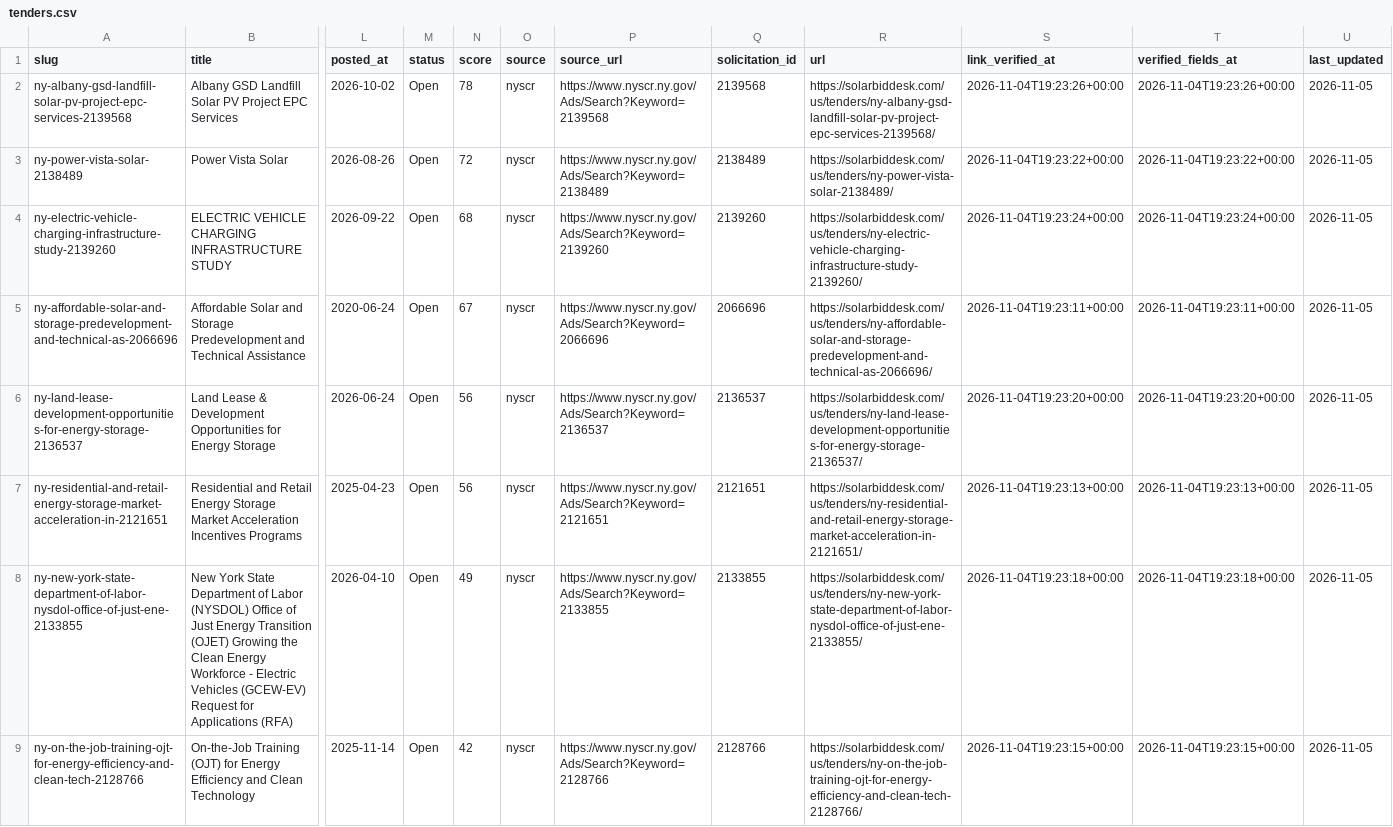
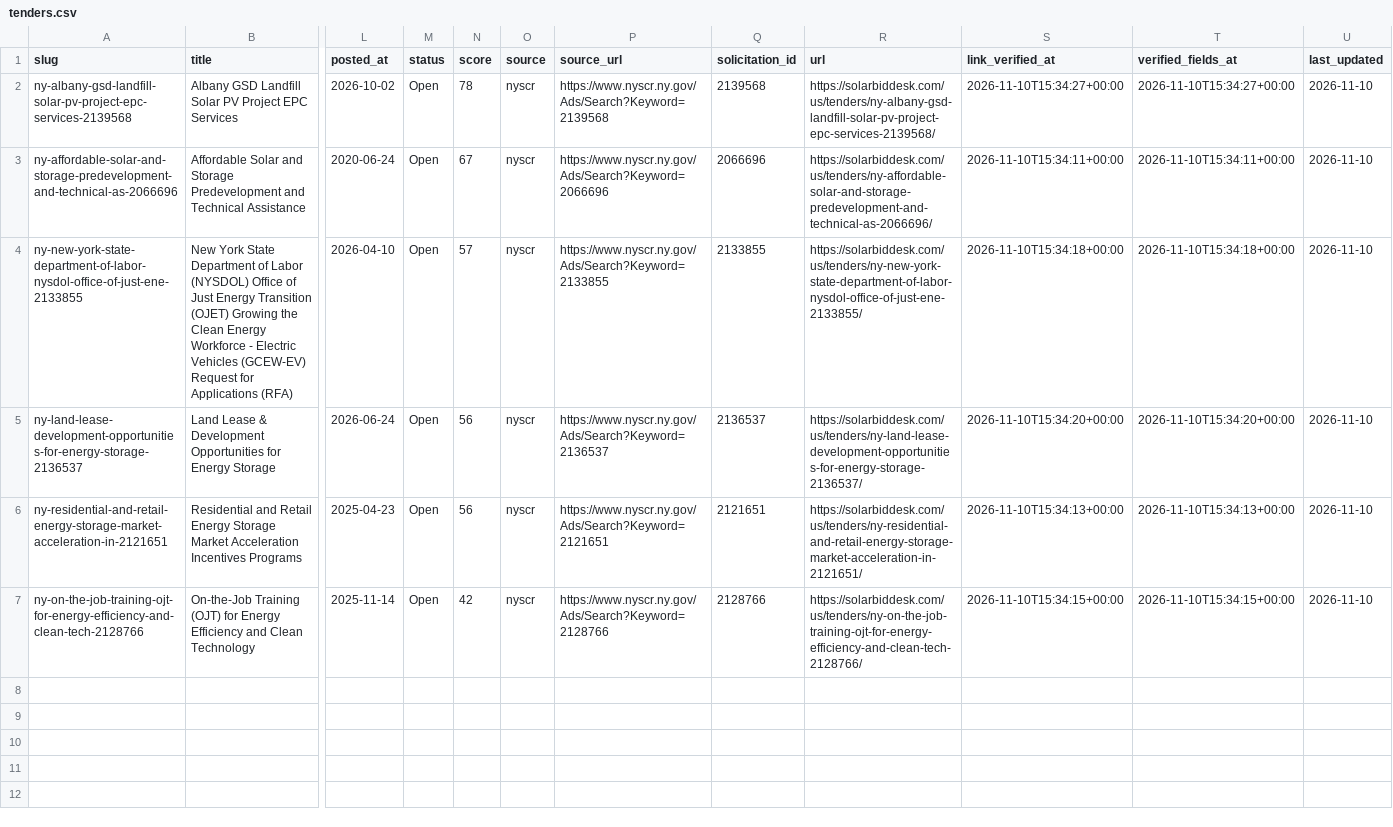
Before and after one commit to boryanmarkulis/solarbiddesk, a CSV file: us/data/tenders.csv, drawn as a sheet; only a part is shown, gaps mark what is left out; removed rows and columns are numbered as before the commit, all else as after; rows hold the shown columns only; the diff names each change by its address in the sheet, - before the commit and + after, or states it on an @@ line.

Commit message:
Drop expired Rockland 2139260 and Power Vista 2138489 (Nov 10 re-verify) (#17)
Re-verified official NYSCR Search?Keyword= notices today. Both ads are
past due, absent from the public listing, and officially Closed. The
directory, state/RFP hubs, data files, Pro feed, sitemap, llms.txt and
homepage sample now list only the 6 still-open, field-verified rows.

Co-authored-by: Maya (SolarBidDesk) <info@solarbiddesk.com>

```diff
--- a/us/data/tenders.csv
+++ b/us/data/tenders.csv
-S2 (link_verified_at): 2026-11-04T19:23:26+00:00
+S2 (link_verified_at): 2026-11-10T15:34:27+00:00
-T2 (verified_fields_at): 2026-11-04T19:23:26+00:00
+T2 (verified_fields_at): 2026-11-10T15:34:27+00:00
-U2 (last_updated): 2026-11-05
+U2 (last_updated): 2026-11-10
-row 3: ny-power-vista-solar-2138489 | Power Vista Solar | 2026-08-26 | Open | 72 | nyscr | https://www.nyscr.ny.gov/Ads/Search?Keyword=2138489 | 2138489 | https://solarbiddesk.com/us/tenders/ny-power-vista-solar-2138489/ | 2026-11-04T19:23:22+00:00 | 2026-11-04T19:23:22+00:00 | 2026-11-05
-row 4: ny-electric-vehicle-charging-infrastructure-study-2139260 | ELECTRIC VEHICLE CHARGING INFRASTRUCTURE STUDY | 2026-09-22 | Open | 68 | nyscr | https://www.nyscr.ny.gov/Ads/Search?Keyword=2139260 | 2139260 | https://solarbiddesk.com/us/tenders/ny-electric-vehicle-charging-infrastructure-study-2139260/ | 2026-11-04T19:23:24+00:00 | 2026-11-04T19:23:24+00:00 | 2026-11-05
-S3 (link_verified_at): 2026-11-04T19:23:11+00:00
+S3 (link_verified_at): 2026-11-10T15:34:11+00:00
-T3 (verified_fields_at): 2026-11-04T19:23:11+00:00
+T3 (verified_fields_at): 2026-11-10T15:34:11+00:00
-U3 (last_updated): 2026-11-05
+U3 (last_updated): 2026-11-10
+row 4: ny-new-york-state-department-of-labor-nysdol-office-of-just-ene-2133855 | New York State Department of Labor (NYSDOL) Office of Just Energy Transition (OJET) Growing the Clean Energy Workforce - Electric Vehicles (GCEW-EV) Request for Applications (RFA) | 2026-04-10 | Open | 57 | nyscr | https://www.nyscr.ny.gov/Ads/Search?Keyword=2133855 | 2133855 | https://solarbiddesk.com/us/tenders/ny-new-york-state-department-of-labor-nysdol-office-of-just-ene-2133855/ | 2026-11-10T15:34:18+00:00 | 2026-11-10T15:34:18+00:00 | 2026-11-10
-S5 (link_verified_at): 2026-11-04T19:23:20+00:00
+S5 (link_verified_at): 2026-11-10T15:34:20+00:00
-T5 (verified_fields_at): 2026-11-04T19:23:20+00:00
+T5 (verified_fields_at): 2026-11-10T15:34:20+00:00
-U5:U6 (last_updated): 2026-11-05
+U5:U6 (last_updated): 2026-11-10
-S6 (link_verified_at): 2026-11-04T19:23:13+00:00
+S6 (link_verified_at): 2026-11-10T15:34:13+00:00
-T6 (verified_fields_at): 2026-11-04T19:23:13+00:00
+T6 (verified_fields_at): 2026-11-10T15:34:13+00:00
-row 8: ny-new-york-state-department-of-labor-nysdol-office-of-just-ene-2133855 | New York State Department of Labor (NYSDOL) Office of Just Energy Transition (OJET) Growing the Clean Energy Workforce - Electric Vehicles (GCEW-EV) Request for Applications (RFA) | 2026-04-10 | Open | 49 | nyscr | https://www.nyscr.ny.gov/Ads/Search?Keyword=2133855 | 2133855 | https://solarbiddesk.com/us/tenders/ny-new-york-state-department-of-labor-nysdol-office-of-just-ene-2133855/ | 2026-11-04T19:23:18+00:00 | 2026-11-04T19:23:18+00:00 | 2026-11-05
-S7 (link_verified_at): 2026-11-04T19:23:15+00:00
+S7 (link_verified_at): 2026-11-10T15:34:15+00:00
-T7 (verified_fields_at): 2026-11-04T19:23:15+00:00
+T7 (verified_fields_at): 2026-11-10T15:34:15+00:00
-U7 (last_updated): 2026-11-05
+U7 (last_updated): 2026-11-10
```
Also changed, not shown: pro/43918a0a05535f79/feed.csv, 23 other files.
